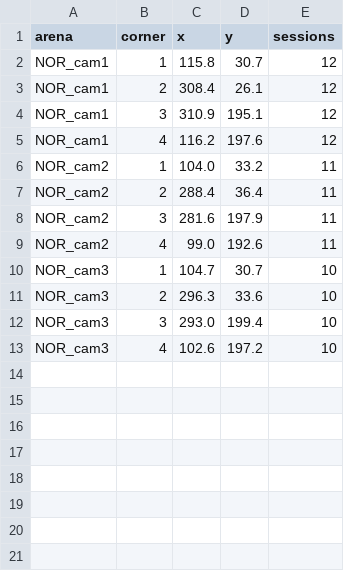
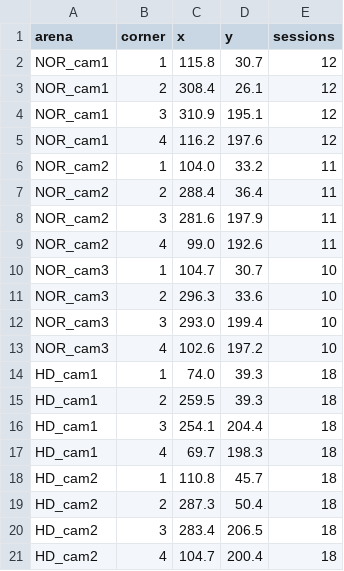
Before and after one commit to heittorvcs/mindtrace-ml, a CSV file: data/arena_floor.csv, drawn as a sheet; the diff names each change by its address in the sheet, - before the commit and + after, or states it on an @@ line.

```diff
--- a/data/arena_floor.csv
+++ b/data/arena_floor.csv
+row 14: HD_cam1 | 1 | 74.0 | 39.3 | 18
+row 15: HD_cam1 | 2 | 259.5 | 39.3 | 18
+row 16: HD_cam1 | 3 | 254.1 | 204.4 | 18
+row 17: HD_cam1 | 4 | 69.7 | 198.3 | 18
+row 18: HD_cam2 | 1 | 110.8 | 45.7 | 18
+row 19: HD_cam2 | 2 | 287.3 | 50.4 | 18
+row 20: HD_cam2 | 3 | 283.4 | 206.5 | 18
+row 21: HD_cam2 | 4 | 104.7 | 200.4 | 18
```
Also changed, not shown: 1 other file.
